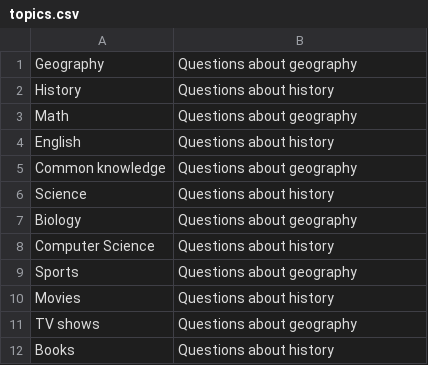
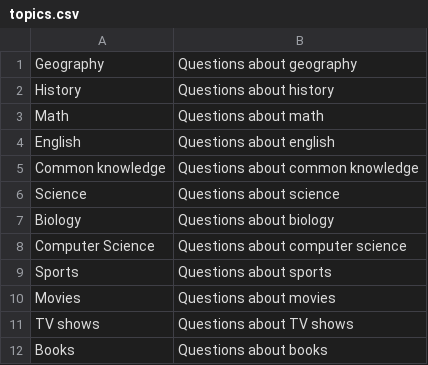
Before and after one commit to GiuliaPeretti/QuizApp, a CSV file: app/src/main/assets/topics.csv, drawn as a sheet.

```diff
--- a/app/src/main/assets/topics.csv
+++ b/app/src/main/assets/topics.csv
@@ -2,11 +2,11 @@ Geography,Questions about geography,
 History,Questions about history,
-Math,Questions about geography,
-English,Questions about history,
-Common knowledge,Questions about geography,
-Science,Questions about history,
-Biology,Questions about geography,
-Computer Science,Questions about history,
-Sports,Questions about geography,
-Movies,Questions about history,
-TV shows,Questions about geography,
-Books,Questions about history,
+Math,Questions about math,
+English,Questions about english,
+Common knowledge,Questions about common knowledge,
+Science,Questions about science,
+Biology,Questions about biology,
+Computer Science,Questions about computer science,
+Sports,Questions about sports,
+Movies,Questions about movies,
+TV shows,Questions about TV shows,
+Books,Questions about books,
```
Also changed, not shown: 4 other files.
